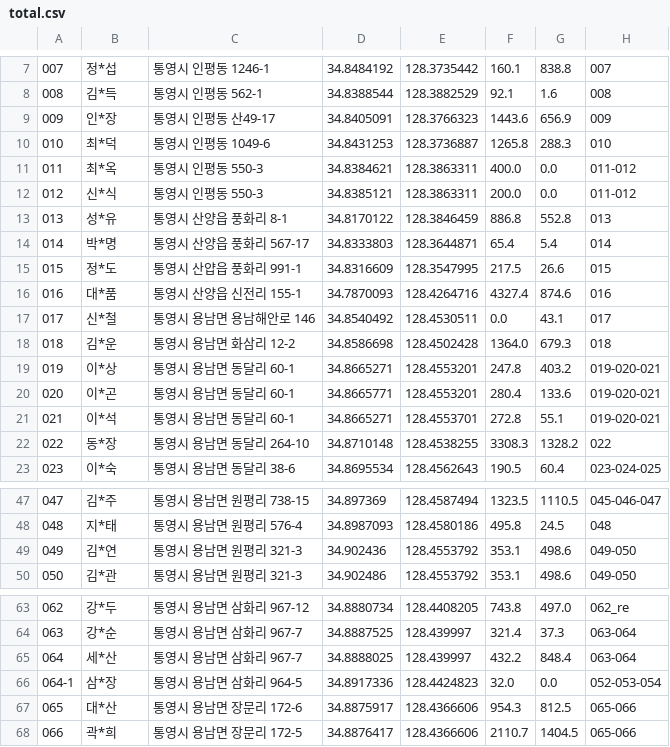
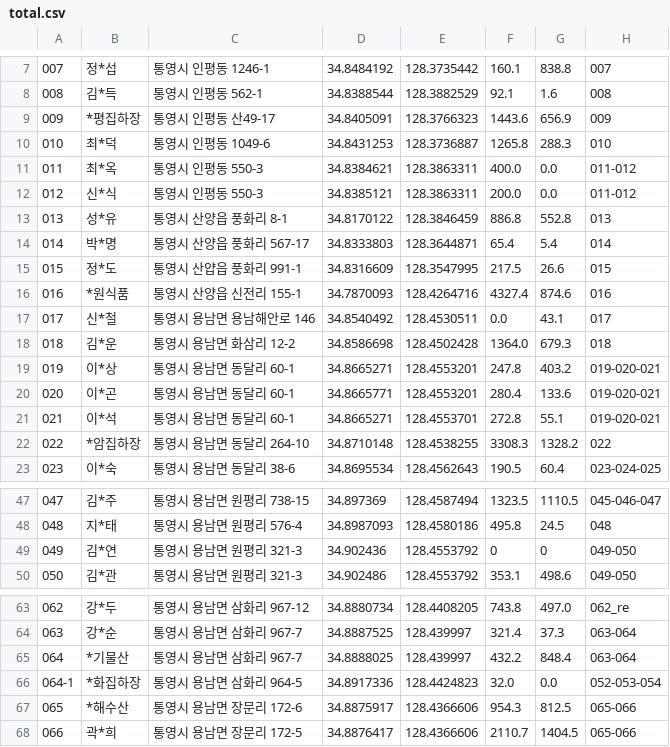
Before and after one commit to zerg0088/green_oceans_data, a CSV file: static/data/csv/total.csv, drawn as a sheet; only a part is shown, gaps mark what is left out; the diff covers the shown part only.

```diff
--- a/static/data/csv/total.csv
+++ b/static/data/csv/total.csv
@@ -8,3 +8,3 @@
 008,김*득,통영시 인평동 562-1,34.8388544,128.3882529,92.1,1.6,008
-009,인*장,통영시 인평동 산49-17,34.8405091,128.3766323,1443.6,656.9,009
+009,*평집하장,통영시 인평동 산49-17,34.8405091,128.3766323,1443.6,656.9,009
 010,최*덕,통영시 인평동 1049-6,34.8431253,128.3736887,1265.8,288.3,010
@@ -15,3 +15,3 @@
 015,정*도,통영시 산얍읍 풍화리 991-1,34.8316609,128.3547995,217.5,26.6,015
-016,대*품,통영시 산양읍 신전리 155-1,34.7870093,128.4264716,4327.4,874.6,016
+016,*원식품,통영시 산양읍 신전리 155-1,34.7870093,128.4264716,4327.4,874.6,016
 017,신*철,통영시 용남면 용남해안로 146,34.8540492,128.4530511,0.0,43.1,017
@@ -21,3 +21,3 @@
 021,이*석,통영시 용남면 동달리 60-1,34.8665271,128.4553701,272.8,55.1,019-020-021
-022,동*장,통영시 용남면 동달리 264-10,34.8710148,128.4538255,3308.3,1328.2,022
+022,*암집하장,통영시 용남면 동달리 264-10,34.8710148,128.4538255,3308.3,1328.2,022
 023,이*숙,통영시 용남면 동달리 38-6,34.8695534,128.4562643,190.5,60.4,023-024-025
@@ -48,3 +48,3 @@
 048,지*태,통영시 용남면 원평리 576-4,34.8987093,128.4580186,495.8,24.5,048
-049,김*연,통영시 용남면 원평리 321-3,34.902436,128.4553792,353.1,498.6,049-050
+049,김*연,통영시 용남면 원평리 321-3,34.902436,128.4553792,0,0,049-050
 050,김*관,통영시 용남면 원평리 321-3,34.902486,128.4553792,353.1,498.6,049-050
@@ -64,5 +64,5 @@
 063,강*순,통영시 용남면 삼화리 967-7,34.8887525,128.439997,321.4,37.3,063-064
-064,세*산,통영시 용남면 삼화리 967-7,34.8888025,128.439997,432.2,848.4,063-064
-064-1,삼*장,통영시 용남면 삼화리 964-5,34.8917336,128.4424823,32.0,0.0,052-053-054
-065,대*산,통영시 용남면 장문리 172-6,34.8875917,128.4366606,954.3,812.5,065-066
+064,*기물산,통영시 용남면 삼화리 967-7,34.8888025,128.439997,432.2,848.4,063-064
+064-1,*화집하장,통영시 용남면 삼화리 964-5,34.8917336,128.4424823,32.0,0.0,052-053-054
+065,*해수산,통영시 용남면 장문리 172-6,34.8875917,128.4366606,954.3,812.5,065-066
 066,곽*희,통영시 용남면 장문리 172-5,34.8876417,128.4366606,2110.7,1404.5,065-066
```
Also changed, not shown: 11 edited cells elsewhere in this file.
